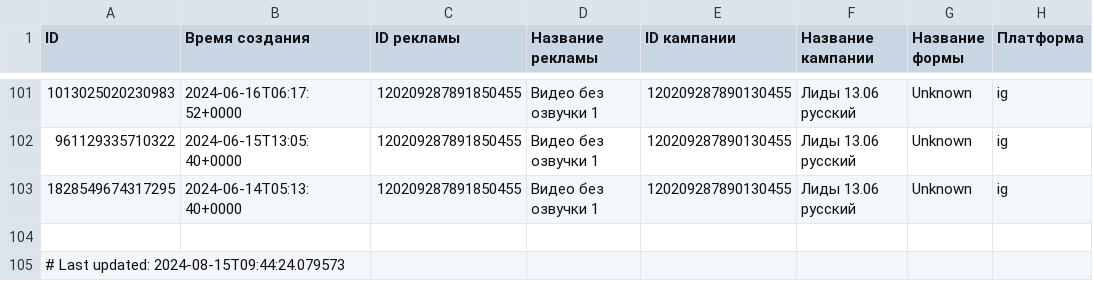
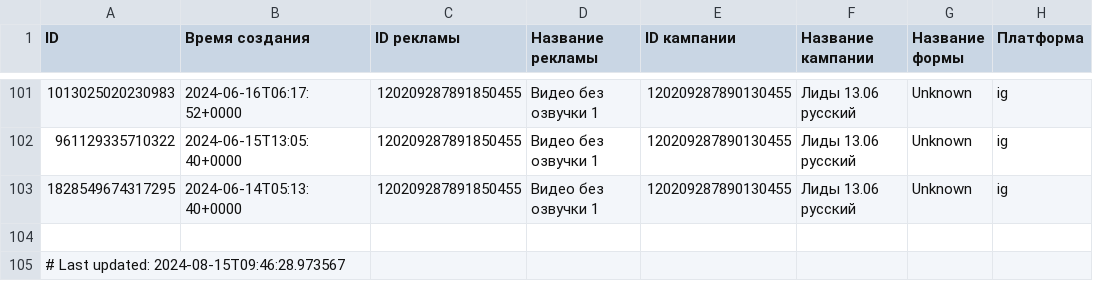
Before and after one commit to user1177-ux/KO_target_meta_data, a CSV file: facebook_ads_leads_data.csv, drawn as a sheet; only a part is shown, gaps mark what is left out; the diff names each change by its address in the sheet, - before the commit and + after, or states it on an @@ line.

```diff
--- a/facebook_ads_leads_data.csv
+++ b/facebook_ads_leads_data.csv
-A105 (ID): # Last updated: 2024-08-15T09:44:24.079573
+A105 (ID): # Last updated: 2024-08-15T09:46:28.973567
```
Also changed, not shown: facebook_ads_data_leads_1_year.csv, facebook_ads_data_leads_7_days.csv.
